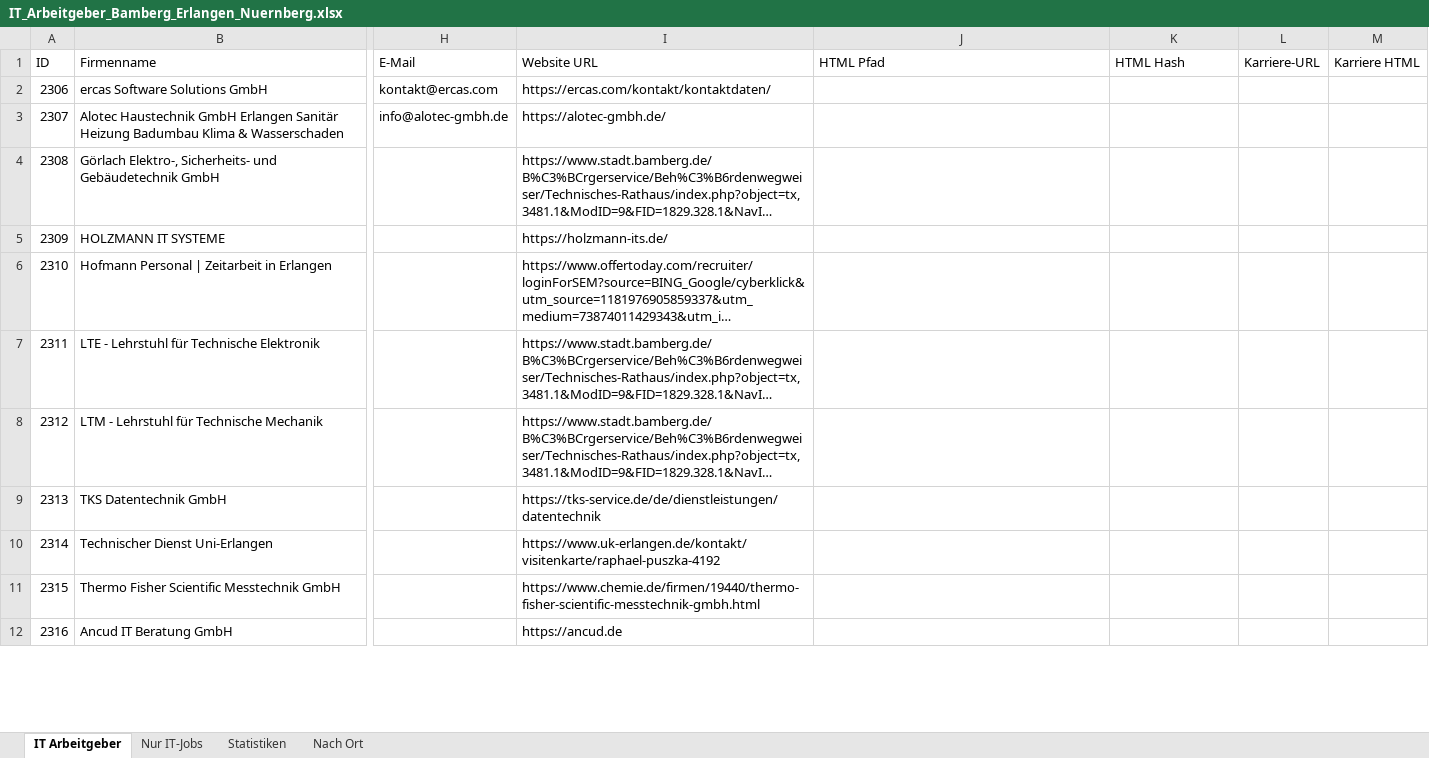
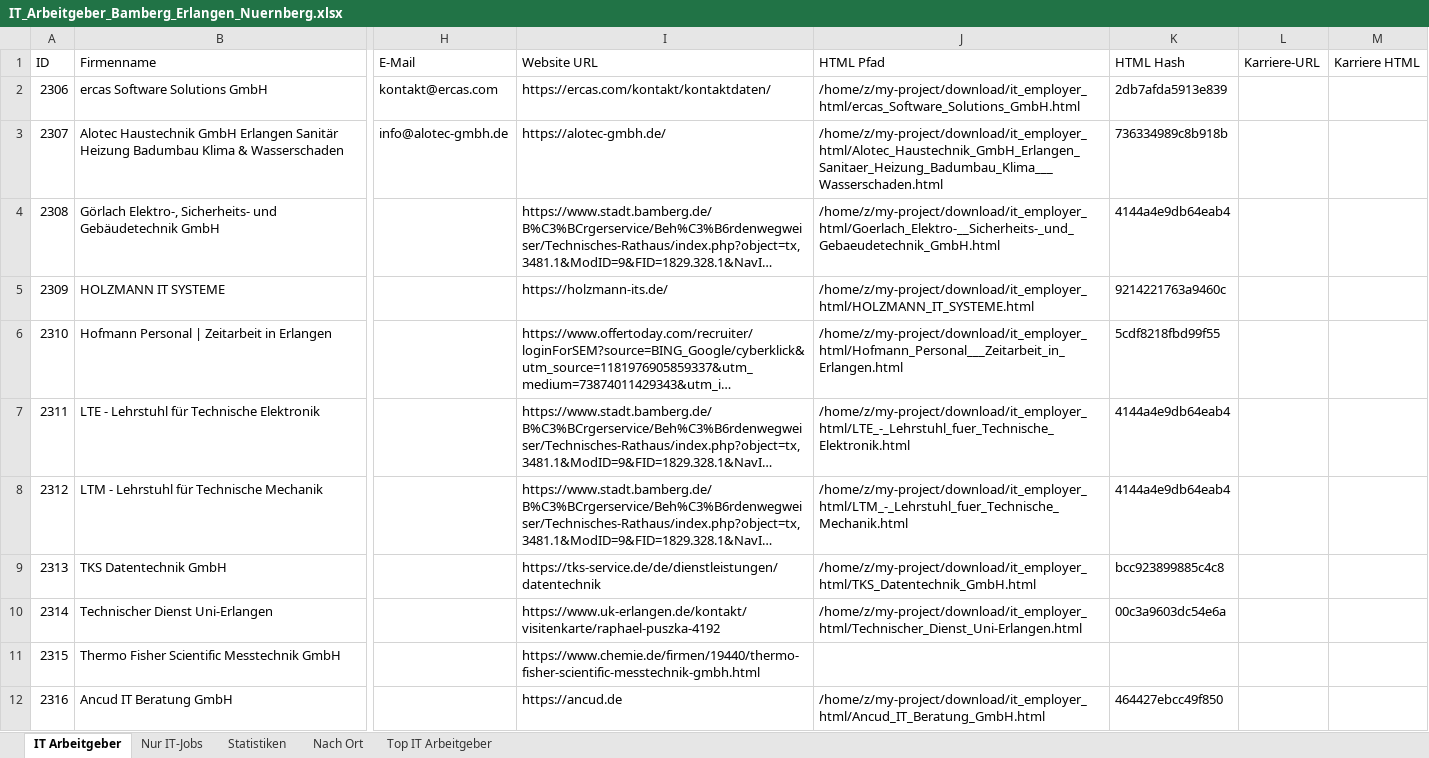
Before and after one commit to BirdNest055/Heyjobs, an Excel workbook: download/IT_Arbeitgeber_Bamberg_Erlangen_Nuernberg.xlsx, sheet IT Arbeitgeber, drawn as a sheet; only a part is shown, gaps mark what is left out; long unchanged cells end in …; values as stored, in another font and other column widths than the file's, no borders; the diff covers the shown part only; the diff names each change by its address in the sheet, - before the commit and + after, or states it on an @@ line.

Commit message:
IT-Arbeitgeber FINAL: 298 IT-Jobs, 590 Websites, 69 HTML-Dateien, Excel 5 Sheets

```diff
--- a/download/IT_Arbeitgeber_Bamberg_Erlangen_Nuernberg.xlsx (sheet IT Arbeitgeber)
+++ b/download/IT_Arbeitgeber_Bamberg_Erlangen_Nuernberg.xlsx (sheet IT Arbeitgeber)
+sheet tab: Top IT Arbeitgeber
-J2 (HTML Pfad): (empty)
+J2 (HTML Pfad): /home/z/my-project/download/it_employer_html/ercas_Software_Solutions_GmbH.html
-K2 (HTML Hash): (empty)
+K2 (HTML Hash): 2db7afda5913e839
-J3 (HTML Pfad): (empty)
+J3 (HTML Pfad): /home/z/my-project/download/it_employer_html/Alotec_Haustechnik_GmbH_Erlangen_Sanitaer_Heizung_Badumbau_Klima___Wasserschaden.html
-K3 (HTML Hash): (empty)
+K3 (HTML Hash): 736334989c8b918b
-J4 (HTML Pfad): (empty)
+J4 (HTML Pfad): /home/z/my-project/download/it_employer_html/Goerlach_Elektro-__Sicherheits-_und_Gebaeudetechnik_GmbH.html
-K4 (HTML Hash): (empty)
+K4 (HTML Hash): 4144a4e9db64eab4
-J5 (HTML Pfad): (empty)
+J5 (HTML Pfad): /home/z/my-project/download/it_employer_html/HOLZMANN_IT_SYSTEME.html
-K5 (HTML Hash): (empty)
+K5 (HTML Hash): 9214221763a9460c
-J6 (HTML Pfad): (empty)
+J6 (HTML Pfad): /home/z/my-project/download/it_employer_html/Hofmann_Personal___Zeitarbeit_in_Erlangen.html
-K6 (HTML Hash): (empty)
+K6 (HTML Hash): 5cdf8218fbd99f55
-J7 (HTML Pfad): (empty)
+J7 (HTML Pfad): /home/z/my-project/download/it_employer_html/LTE_-_Lehrstuhl_fuer_Technische_Elektronik.html
-K7:K8 (HTML Hash): (empty)
+K7:K8 (HTML Hash): 4144a4e9db64eab4
-J8 (HTML Pfad): (empty)
+J8 (HTML Pfad): /home/z/my-project/download/it_employer_html/LTM_-_Lehrstuhl_fuer_Technische_Mechanik.html
-J9 (HTML Pfad): (empty)
+J9 (HTML Pfad): /home/z/my-project/download/it_employer_html/TKS_Datentechnik_GmbH.html
-K9 (HTML Hash): (empty)
+K9 (HTML Hash): bcc923899885c4c8
-J10 (HTML Pfad): (empty)
+J10 (HTML Pfad): /home/z/my-project/download/it_employer_html/Technischer_Dienst_Uni-Erlangen.html
-K10 (HTML Hash): (empty)
+K10 (HTML Hash): 00c3a9603dc54e6a
-J12 (HTML Pfad): (empty)
+J12 (HTML Pfad): /home/z/my-project/download/it_employer_html/Ancud_IT_Beratung_GmbH.html
-K12 (HTML Hash): (empty)
+K12 (HTML Hash): 464427ebcc49f850
```
Also changed, not shown: 66 edited cells elsewhere in this sheet, sheet Nur IT-Jobs, sheet Statistiken, sheet Nach Ort, 43 other files.
